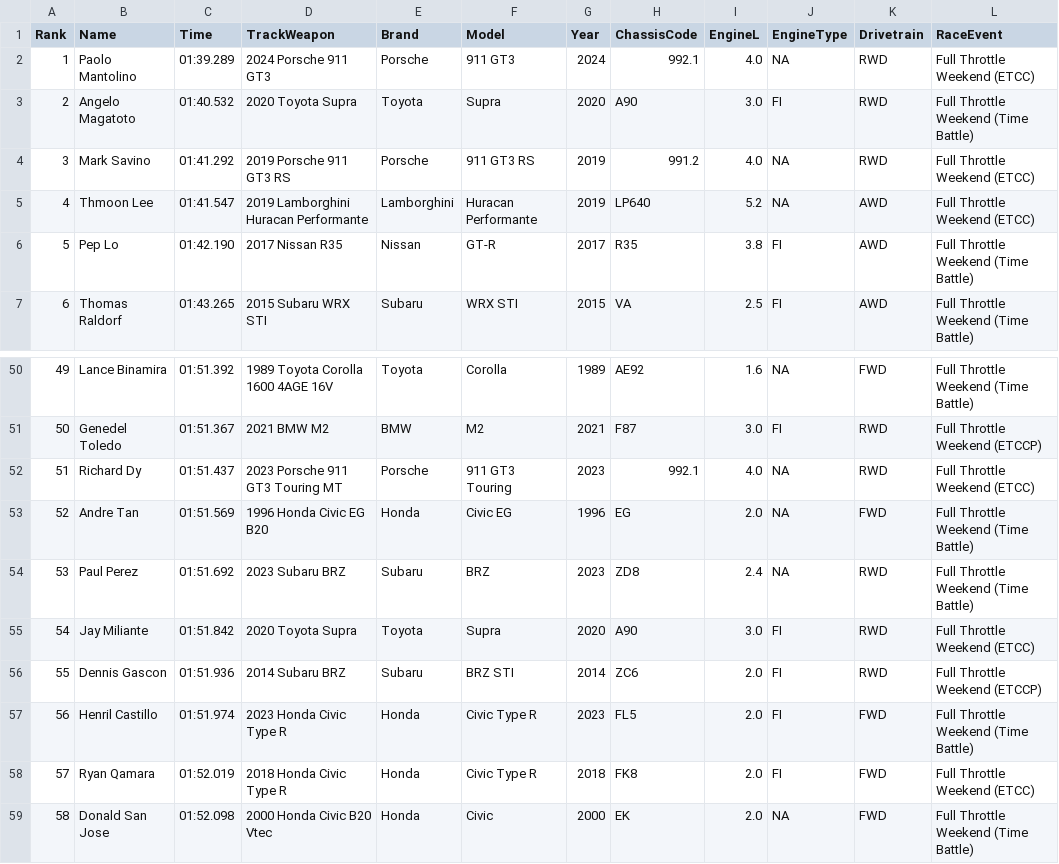
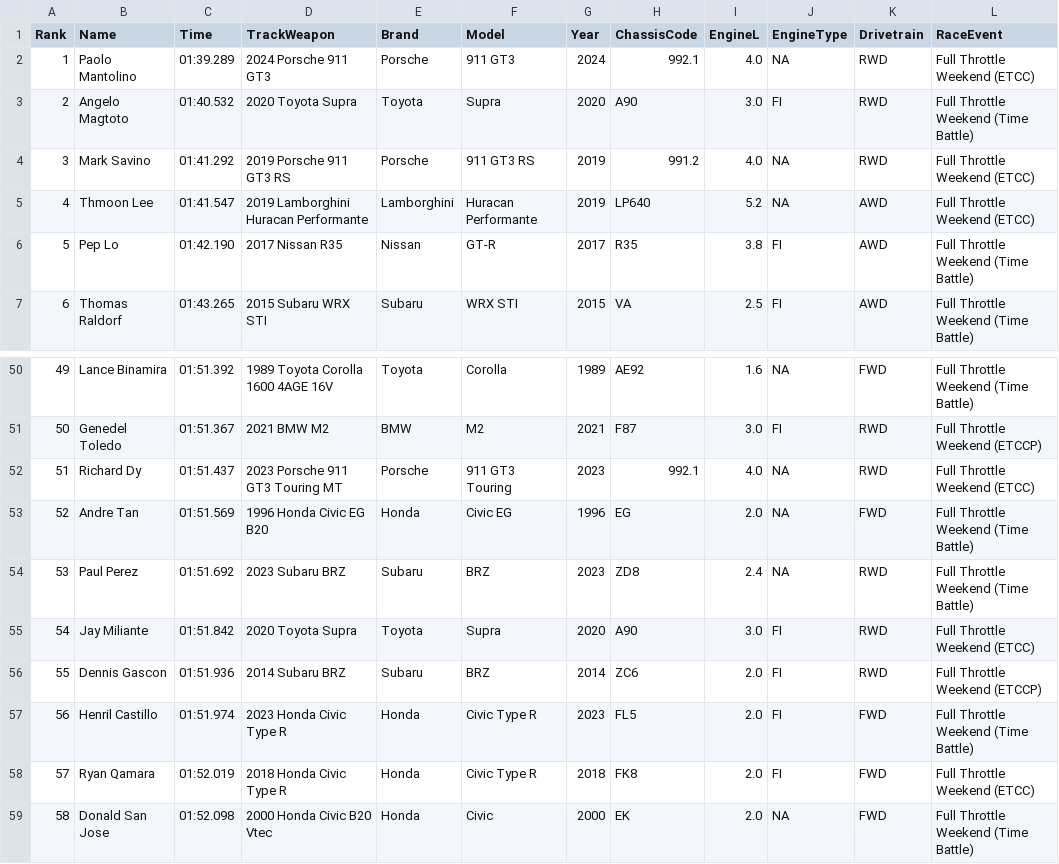
Before and after one commit to asalido19/elite100-visualizer, a CSV file: elite100.csv, drawn as a sheet; only a part is shown, gaps mark what is left out; the diff names each change by its address in the sheet, - before the commit and + after, or states it on an @@ line.

```diff
--- a/elite100.csv
+++ b/elite100.csv
-B3 (Name): Angelo Magatoto
+B3 (Name): Angelo Magtoto
-F56 (Model): BRZ STI
+F56 (Model): BRZ
```
Also changed, not shown: 3 other files.
